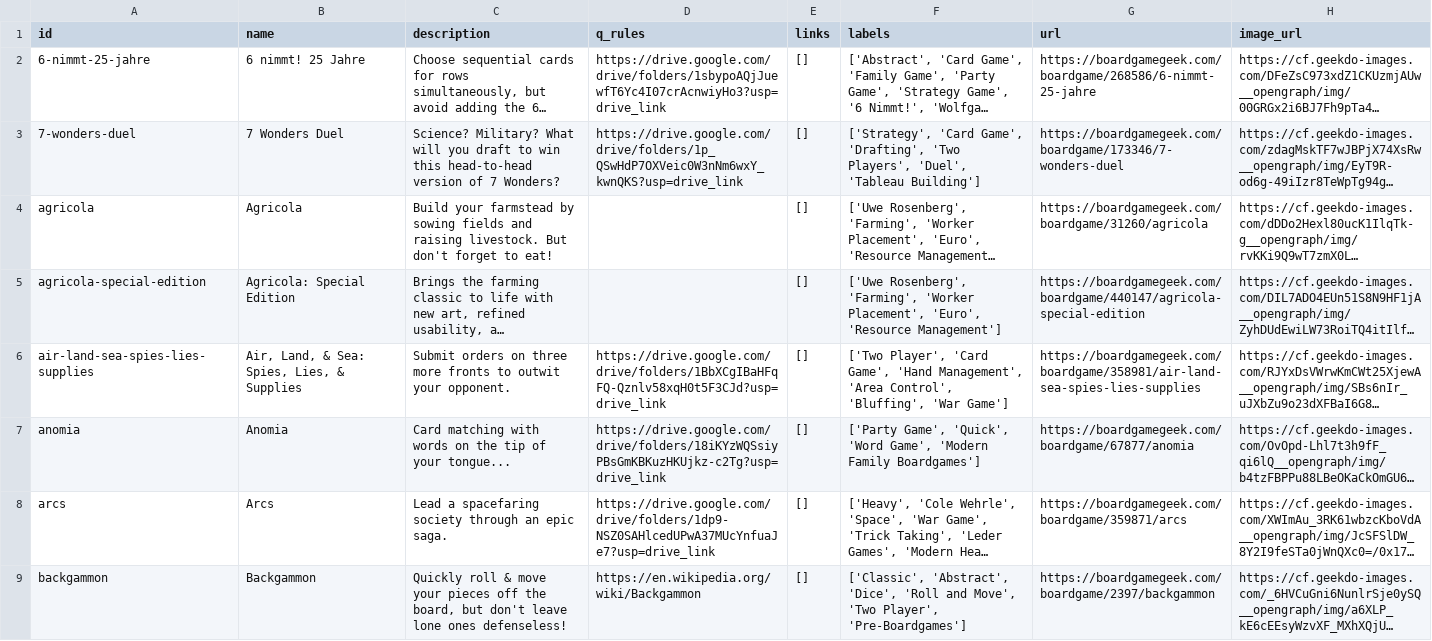
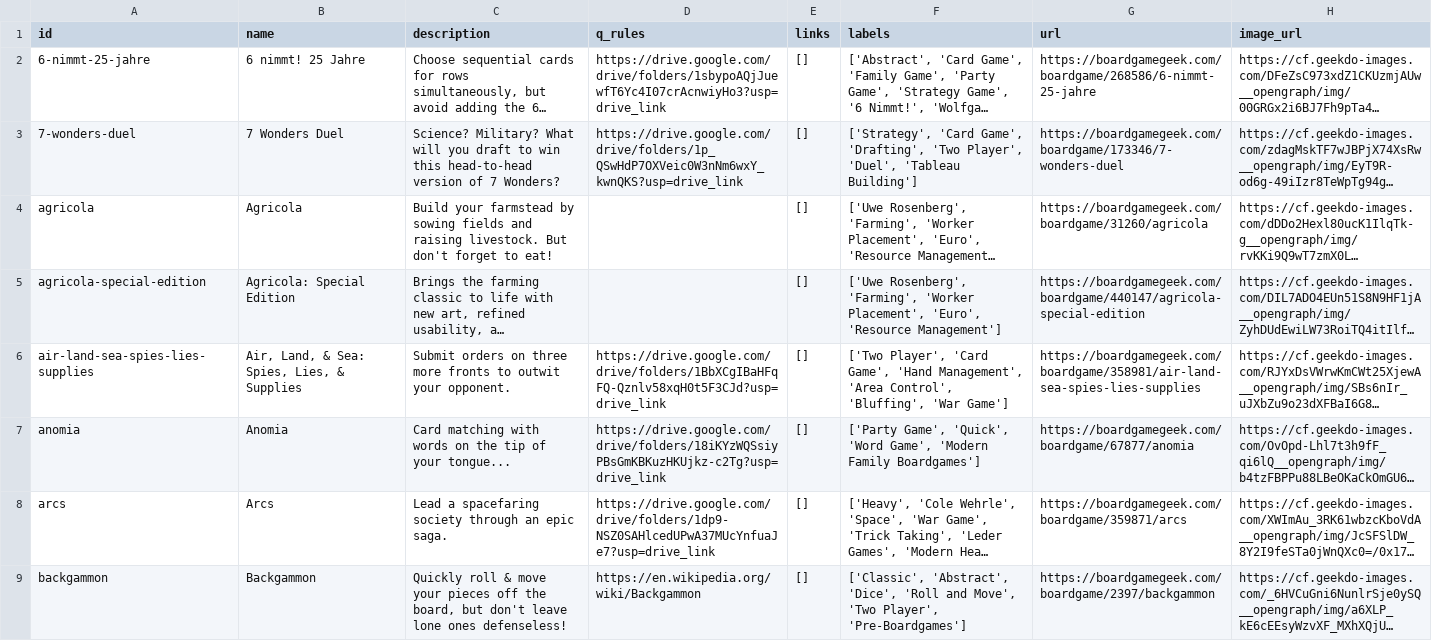
Before and after one commit to sumegim/midheavy, a CSV file: games.csv, drawn as a sheet; only a part is shown; long unchanged cells end in …; the diff covers the shown part only; the diff names each change by its address in the sheet, - before the commit and + after, or states it on an @@ line.

```diff
--- a/games.csv
+++ b/games.csv
-F3 (labels): …'Drafting', 'Two Players', 'Duel', 'Tableau…
+F3 (labels): …'Drafting', 'Two Player', 'Duel', 'Tableau…
```
Also changed, not shown: 3 edited cells elsewhere in this file, 5 other files.
